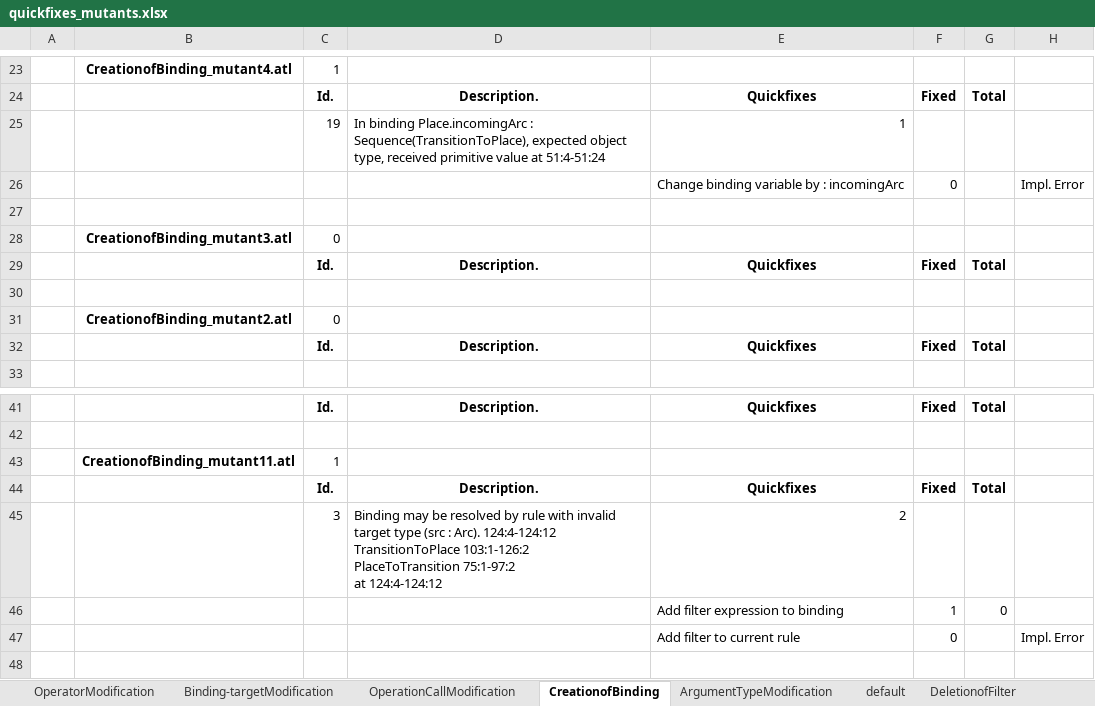
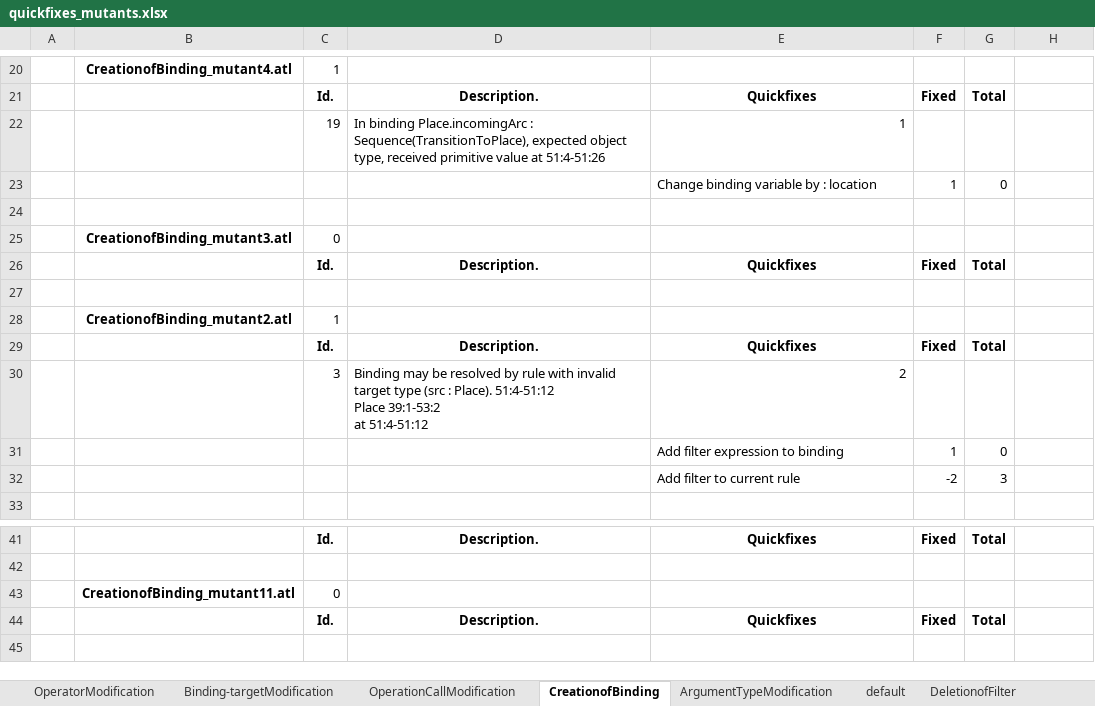
Before and after one commit to anatlyzer/anatlyzer, an Excel workbook: evaluation/anatlyzer.evaluation.quickfixes/expfiles/quickfixes_mutants.xlsx, sheet CreationofBinding, drawn as a sheet; only a part is shown, gaps mark what is left out; values as stored, in another font and other column widths than the file's, no borders; removed rows and columns are numbered as before the commit, all else as after; ↵ is a line break in a cell; the diff covers the shown part only; the diff names each change by its address in the sheet, - before the commit and + after, or states it on an @@ line.

```diff
--- a/evaluation/anatlyzer.evaluation.quickfixes/expfiles/quickfixes_mutants.xlsx (sheet CreationofBinding)
+++ b/evaluation/anatlyzer.evaluation.quickfixes/expfiles/quickfixes_mutants.xlsx (sheet CreationofBinding)
-D22: …value at 51:4-51:24
+D22: …value at 51:4-51:26
-row 26:  |  |  |  | Change binding variable by : incomingArc | 0 |  | Impl. Error
+row 23:  |  |  |  | Change binding variable by : location | 1 | 0
-C28: 0
+C28: 1
+row 30:  |  | 3 | Binding may be resolved by rule with invalid target type (src : Place). 51:4-51:12 ↵ Place 39:1-53:2 ↵ at 51:4-51:12 | 2
@@ row 9 moved to row 31: Add filter expression to binding @@
+row 32:  |  |  |  | Add filter to current rule | -2 | 3
-C43: 1
+C43: 0
-row 45:  |  | 3 | Binding may be resolved by rule with invalid target type (src : Arc). 124:4-124:12 ↵ TransitionToPlace 103:1-126:2 ↵ PlaceToTransition 75:1-97:2 ↵ at 124:4-124:12 | 2
-row 46:  |  |  |  | Add filter expression to binding | 1 | 0
-row 47:  |  |  |  | Add filter to current rule | 0 |  | Impl. Error
```
Also changed, not shown: 2 removed rows and 2 edited cells elsewhere in this sheet, sheet ArgumentTypeModification, sheet NavigationModification, sheet InPatternElementModification, sheet CollectionOperationCallModifica, sheet OperationCallModification, sheet DeletionofArgument, 3 more sheets, 27 other files.
